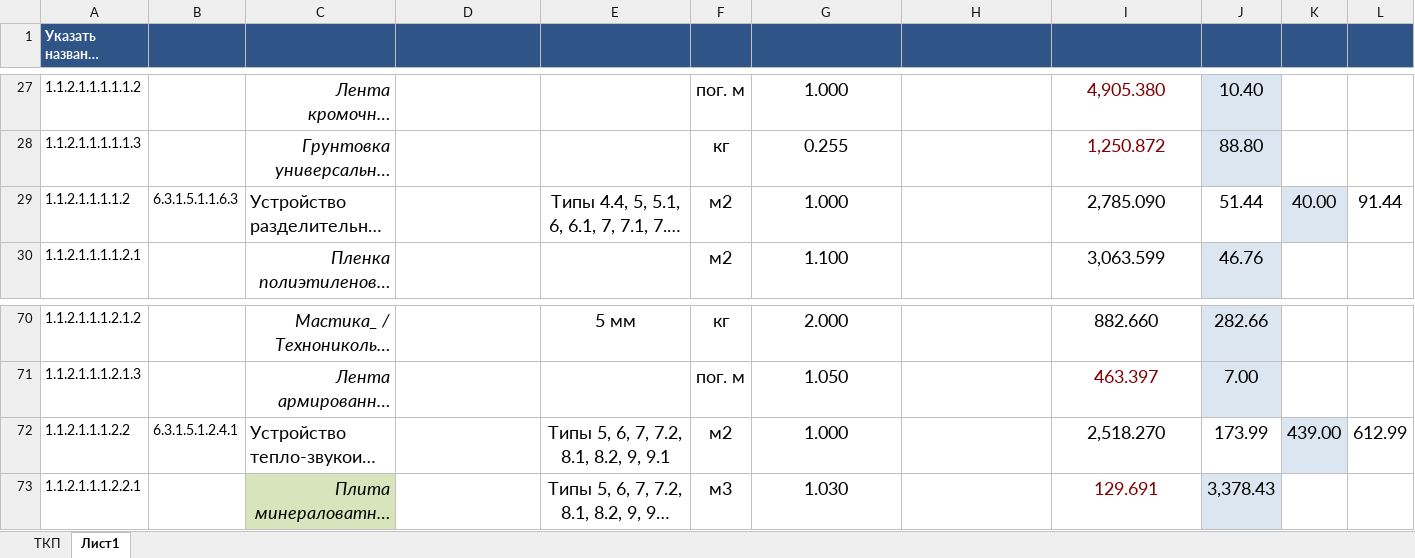
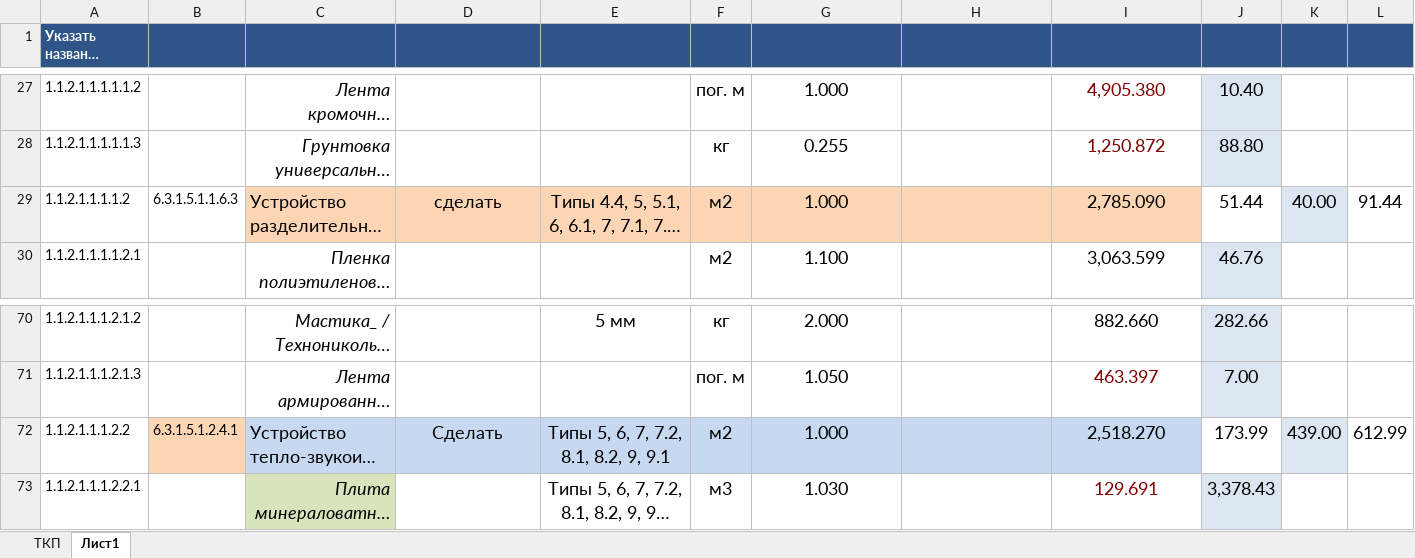
Before and after one commit to Ankkord/projects_schools-school_1-, an Excel workbook: school_lublino/lublino_KP.xlsx, sheet Лист1, drawn as a sheet; only a part is shown, gaps mark what is left out; long unchanged cells end in …; values as stored, in another font and other column widths than the file's, no borders; the diff covers the shown part only; the diff names each change by its address in the sheet, - before the commit and + after, or states it on an @@ line.

```diff
--- a/school_lublino/lublino_KP.xlsx (sheet Лист1)
+++ b/school_lublino/lublino_KP.xlsx (sheet Лист1)
-C29:I29 fill: none
+C29:I29 fill: #FCD5B5
-D29: (empty)
+D29: сделать
-B72 fill: none
+B72 fill: #FCD5B5
-C72:I72 fill: none
+C72:I72 fill: #C6D9F1
-D72: (empty)
+D72: Сделать
```
Also changed, not shown: 1 edited cell and cell formats elsewhere in this sheet, reestr.xlsx, school_2/vor_spartac_2_floors.xlsx, 3 other files.
